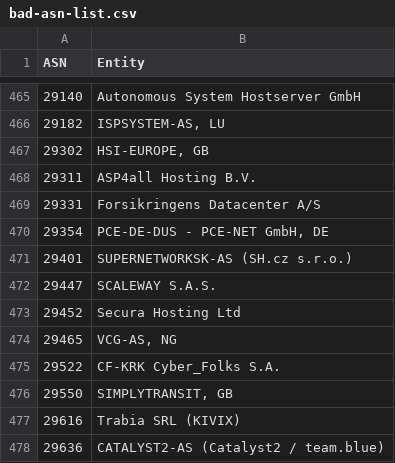
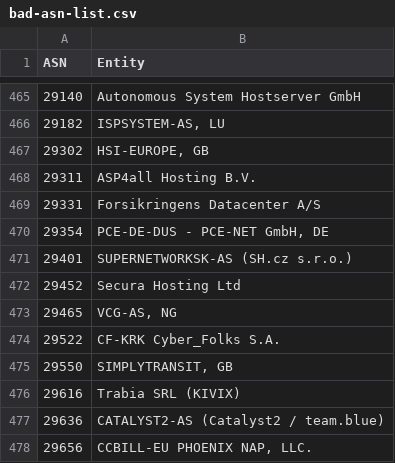
Before and after one commit to Arie/serveme, a CSV file: doc/bad-asn-list.csv, drawn as a sheet; only a part is shown, gaps mark what is left out; the shorter side is filled out with more unchanged rows; the diff names each change by its address in the sheet, - before the commit and + after, or states it on an @@ line.

```diff
--- a/doc/bad-asn-list.csv
+++ b/doc/bad-asn-list.csv
-row 472: 29447 | SCALEWAY S.A.S.
```
